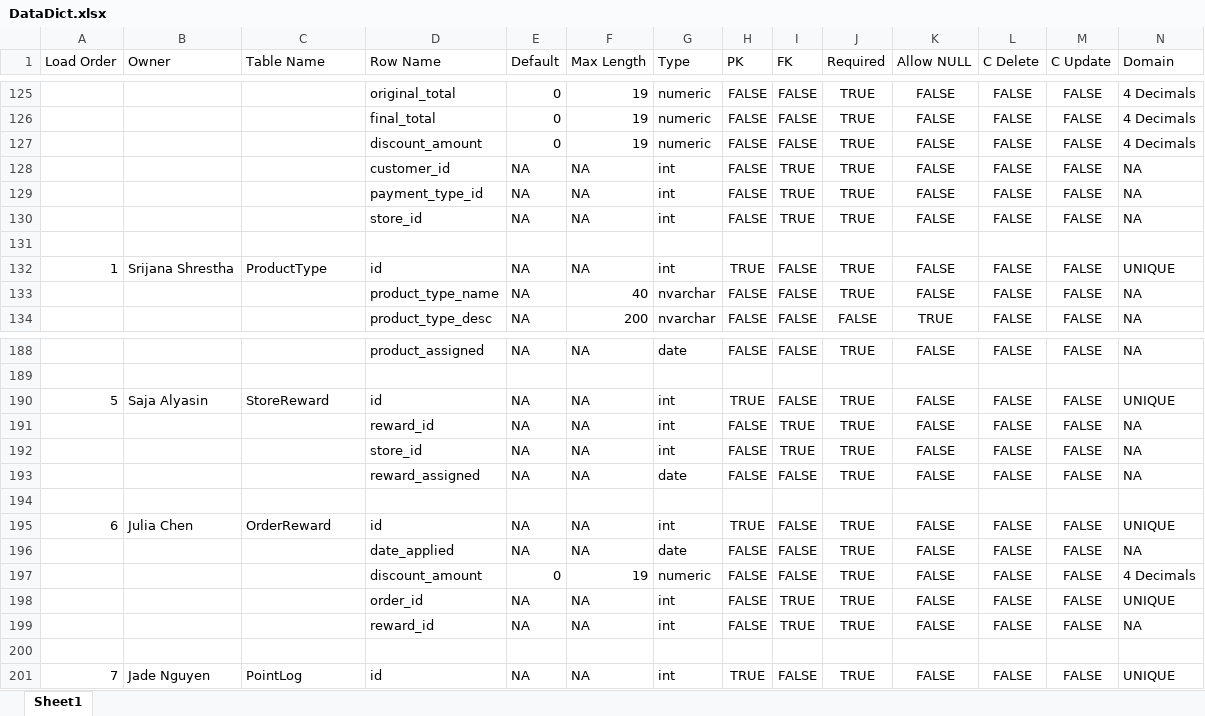
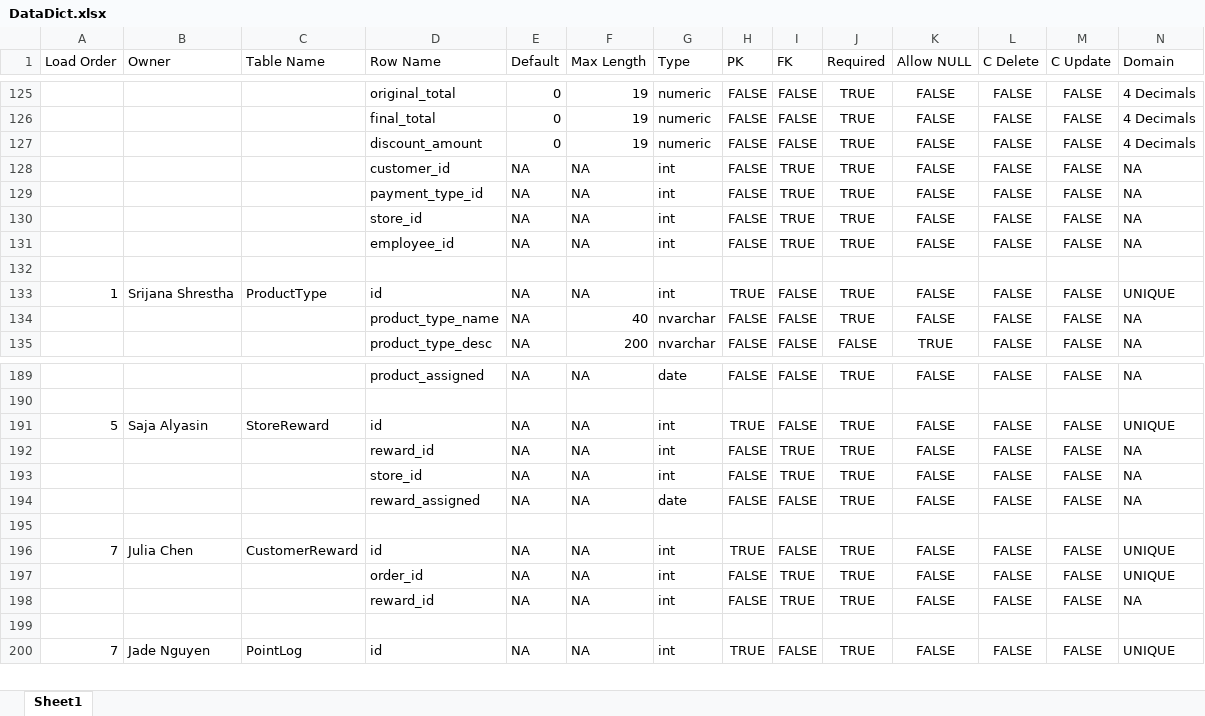
Before and after one commit to rebeccahut/TechspireProject, an Excel workbook: TechspireSite/TechspireSite/GeneratedFiles/DataDict.xlsx, sheet Sheet1, drawn as a sheet; only a part is shown, gaps mark what is left out; values as stored, in another font and other column widths than the file's, no borders; table styles not drawn; removed rows and columns are numbered as before the commit, all else as after; rows hold the shown columns only; the diff names each change by its address in the sheet, - before the commit and + after, or states it on an @@ line.

Commit message:
Employee ID on order was missing in Data Dict

```diff
--- a/TechspireSite/TechspireSite/GeneratedFiles/DataDict.xlsx (sheet Sheet1)
+++ b/TechspireSite/TechspireSite/GeneratedFiles/DataDict.xlsx (sheet Sheet1)
+row 131:  |  |  | employee_id | NA | NA | int | FALSE | TRUE | TRUE | FALSE | FALSE | FALSE | NA
-A196 (Load Order): 6
+A196 (Load Order): 7
-C196 (Table Name): OrderReward
+C196 (Table Name): CustomerReward
-row 196:  |  |  | date_applied | NA | NA | date | FALSE | FALSE | TRUE | FALSE | FALSE | FALSE | NA
-row 197:  |  |  | discount_amount | 0 | 19 | numeric | FALSE | FALSE | TRUE | FALSE | FALSE | FALSE | 4 Decimals
```
Also changed, not shown: 1 other file.
